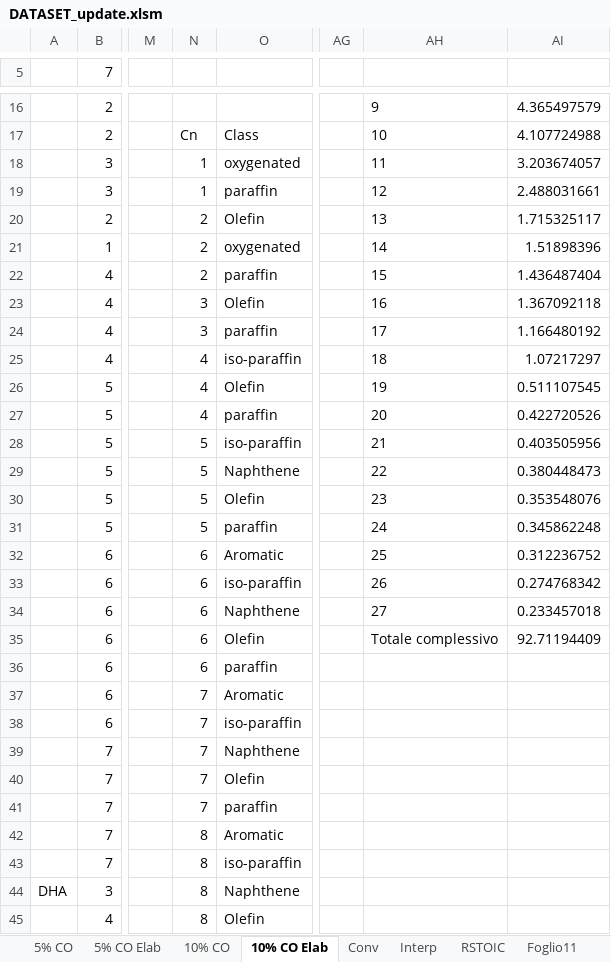
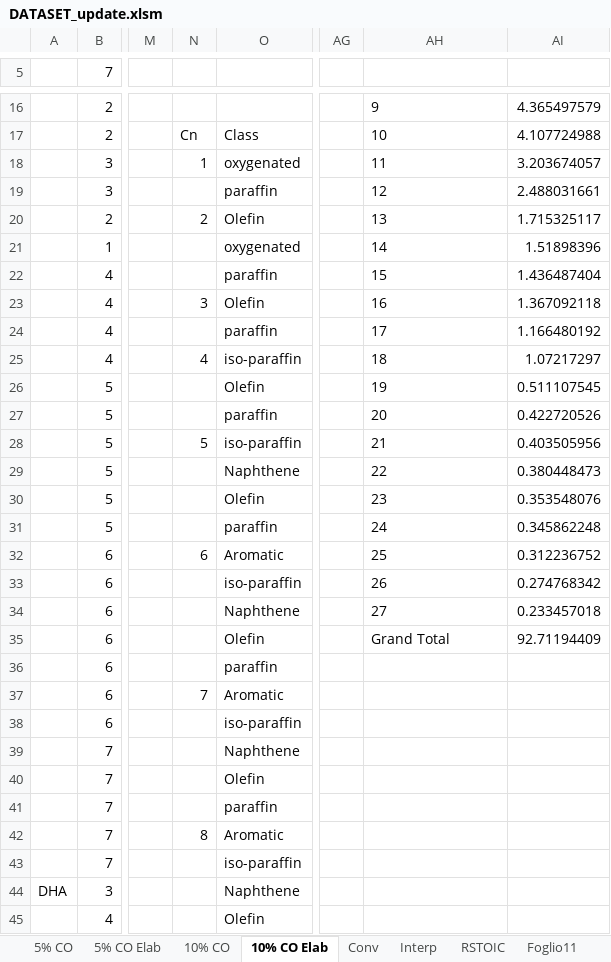
Before and after one commit to Hamishgault/AspenPlus-Python-Interface, an Excel workbook: Project/Aspen/Aspen/DATASET_update.xlsm, sheet 10% CO Elab, drawn as a sheet; only a part is shown, gaps mark what is left out; values as stored, in another font and other column widths than the file's, no borders; charts and pictures and table styles not drawn; the diff covers the shown part only; the diff names each change by its address in the sheet, - before the commit and + after, or states it on an @@ line.

```diff
--- a/Project/Aspen/Aspen/DATASET_update.xlsm (sheet 10% CO Elab)
+++ b/Project/Aspen/Aspen/DATASET_update.xlsm (sheet 10% CO Elab)
-N19: 1
+N19: (empty)
-N21:N22: 2
+N21:N22: (empty)
-N24: 3
+N24: (empty)
-N26:N27: 4
+N26:N27: (empty)
-N29:N31: 5
+N29:N31: (empty)
-N33:N36: 6
+N33:N36: (empty)
-AH35: Totale complessivo
+AH35: Grand Total
-N38:N41: 7
+N38:N41: (empty)
-N43:N45: 8
+N43:N45: (empty)
```
Also changed, not shown: 23 edited cells elsewhere in this sheet, sheet RSTOIC, sheet Foglio11, sheet 5% CO Elab, charts or pictures, 2 other files.
